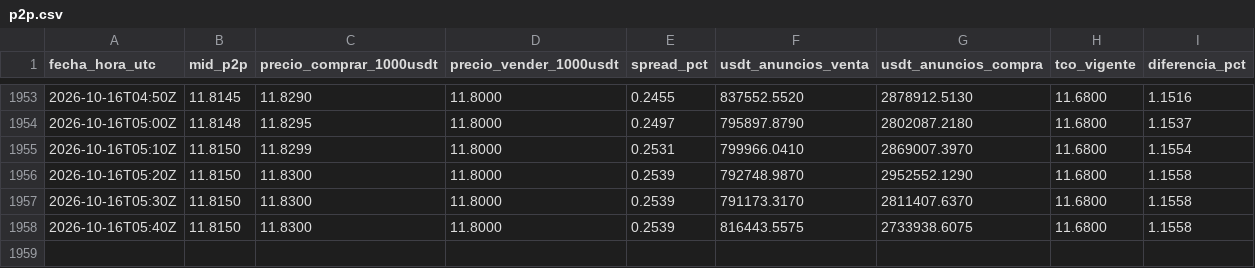
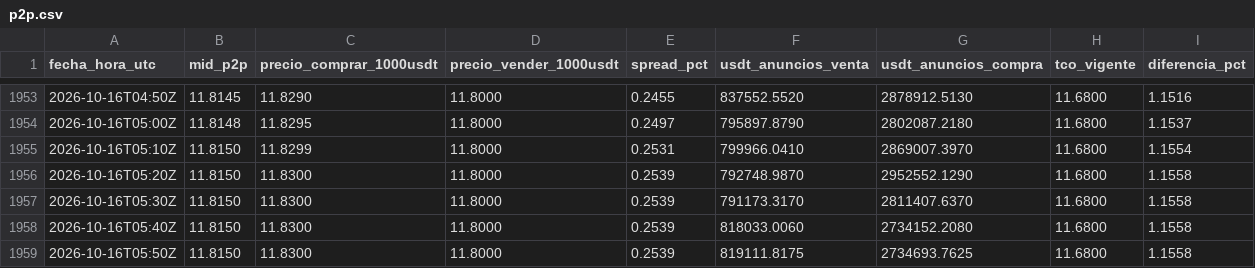
Before and after one commit to bvillag/observatorio-bobusd, a CSV file: data/csv/p2p.csv, drawn as a sheet; only a part is shown, gaps mark what is left out.

```diff
--- a/data/csv/p2p.csv
+++ b/data/csv/p2p.csv
@@ -1957,2 +1957,3 @@ fecha_hora_utc,mid_p2p,precio_comprar_1000usdt,precio_vender_1000usdt,spread_pct
 2026-10-16T05:30Z,11.8150,11.8300,11.8000,0.2539,791173.3170,2811407.6370,11.6800,1.1558
-2026-10-16T05:40Z,11.8150,11.8300,11.8000,0.2539,816443.5575,2733938.6075,11.6800,1.1558
+2026-10-16T05:40Z,11.8150,11.8300,11.8000,0.2539,818033.0060,2734152.2080,11.6800,1.1558
+2026-10-16T05:50Z,11.8150,11.8300,11.8000,0.2539,819111.8175,2734693.7625,11.6800,1.1558
```
Also changed, not shown: data/csv/p2p_2026-10-16.csv, 2 other files.
